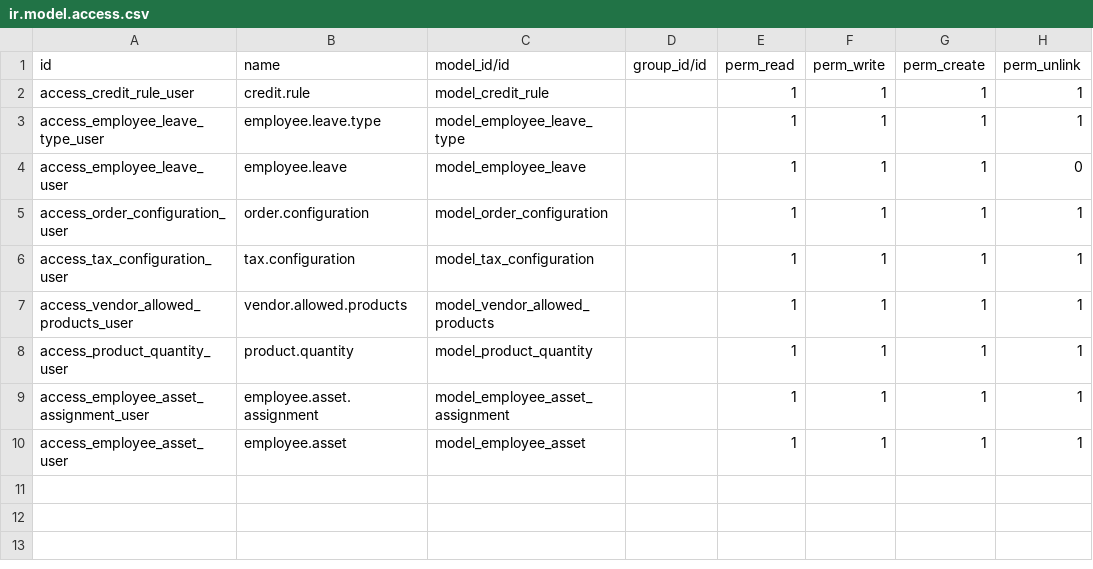
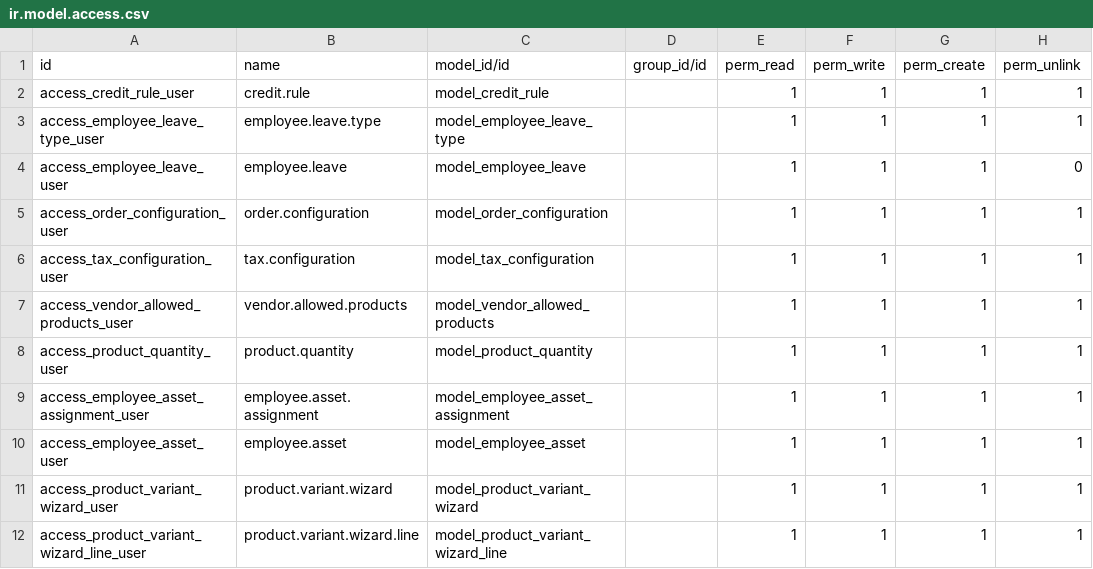
Before and after one commit to Yagna-gajjar/odoo-19, a CSV file: task/security/ir.model.access.csv, drawn as a sheet.

```diff
--- a/task/security/ir.model.access.csv
+++ b/task/security/ir.model.access.csv
@@ -10 +10,3 @@ access_employee_asset_assignment_user,employee.asset.assignment,model_employee_a
 access_employee_asset_user,employee.asset,model_employee_asset,,1,1,1,1
+access_product_variant_wizard_user,product.variant.wizard,model_product_variant_wizard,,1,1,1,1
+access_product_variant_wizard_line_user,product.variant.wizard.line,model_product_variant_wizard_line,,1,1,1,1
```
Also changed, not shown: 25 other files.
